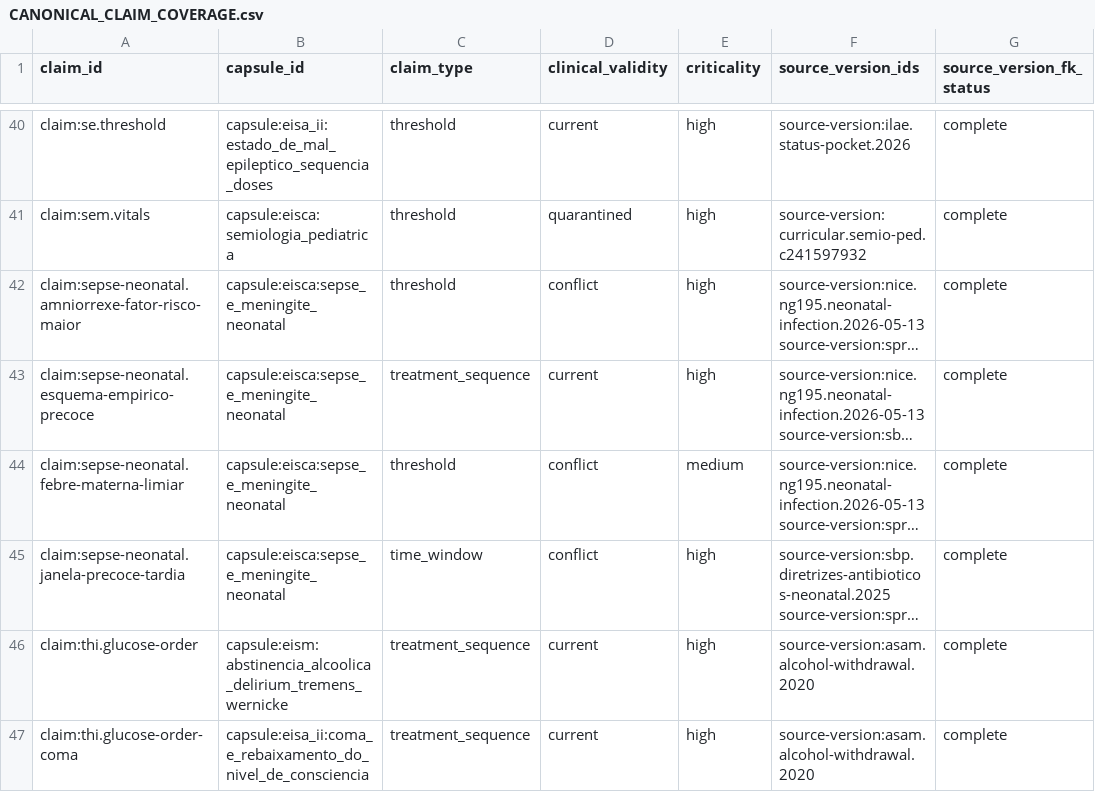
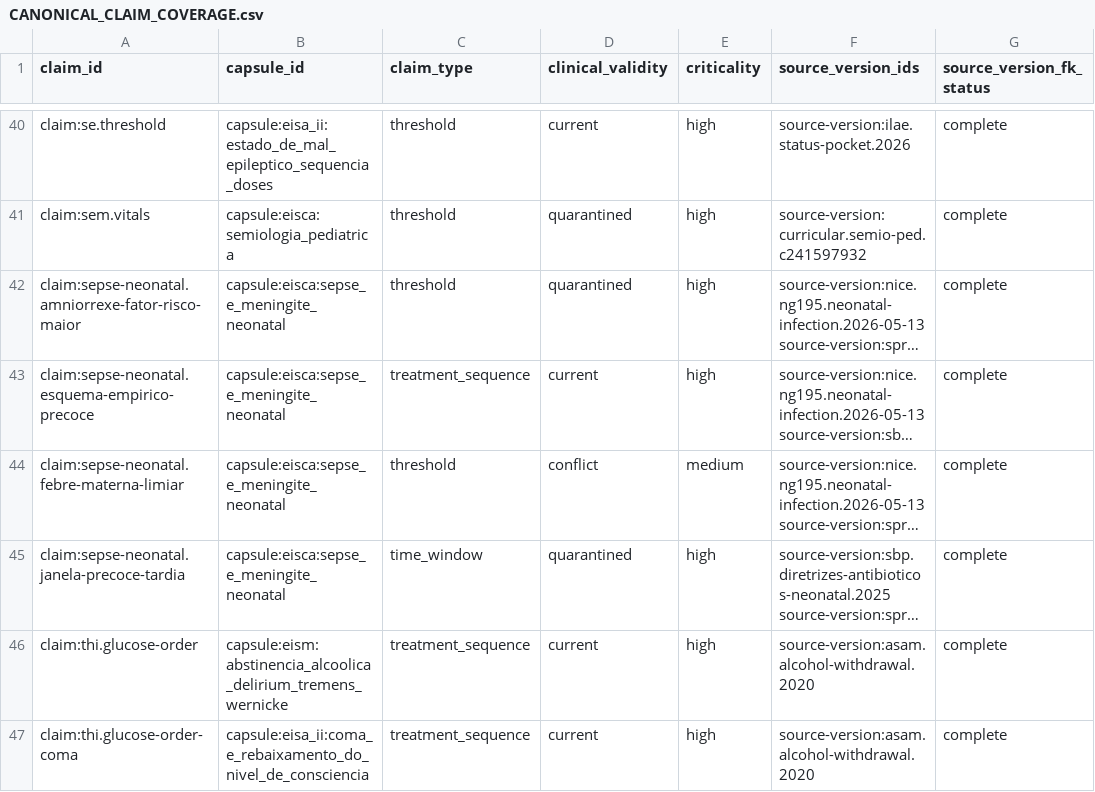
Before and after one commit to Mersinn/p7-study-skill, a CSV file: qualification/reports/CANONICAL_CLAIM_COVERAGE.csv, drawn as a sheet; only a part is shown, gaps mark what is left out; long unchanged cells end in …; the diff names each change by its address in the sheet, - before the commit and + after, or states it on an @@ line.

```diff
--- a/qualification/reports/CANONICAL_CLAIM_COVERAGE.csv
+++ b/qualification/reports/CANONICAL_CLAIM_COVERAGE.csv
-D42 (clinical_validity): conflict
+D42 (clinical_validity): quarantined
-D45 (clinical_validity): conflict
+D45 (clinical_validity): quarantined
```
Also changed, not shown: 40 other files.
